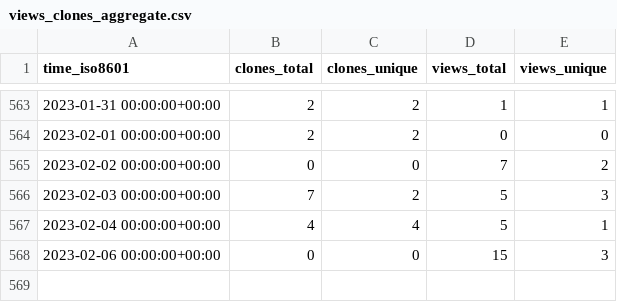
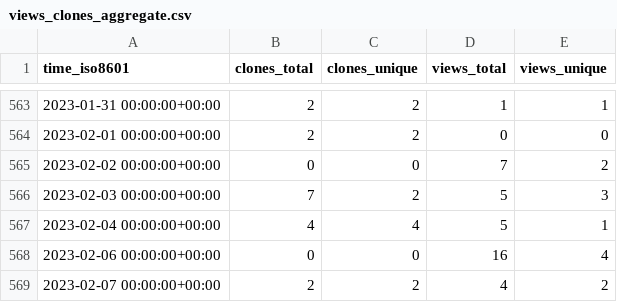
Before and after one commit to jonescompneurolab/hnn-tracking, a CSV file: jonescompneurolab/hnn/ghrs-data/views_clones_aggregate.csv, drawn as a sheet; only a part is shown, gaps mark what is left out.

```diff
--- a/jonescompneurolab/hnn/ghrs-data/views_clones_aggregate.csv
+++ b/jonescompneurolab/hnn/ghrs-data/views_clones_aggregate.csv
@@ -567,2 +567,3 @@ time_iso8601,clones_total,clones_unique,views_total,views_unique
 2023-02-04 00:00:00+00:00,4,4,5,1
-2023-02-06 00:00:00+00:00,0,0,15,3
+2023-02-06 00:00:00+00:00,0,0,16,4
+2023-02-07 00:00:00+00:00,2,2,4,2
```
Also changed, not shown: 1 other file.
